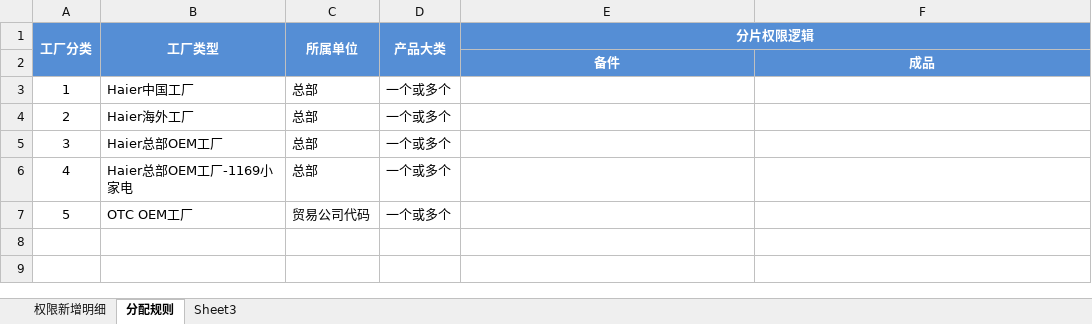
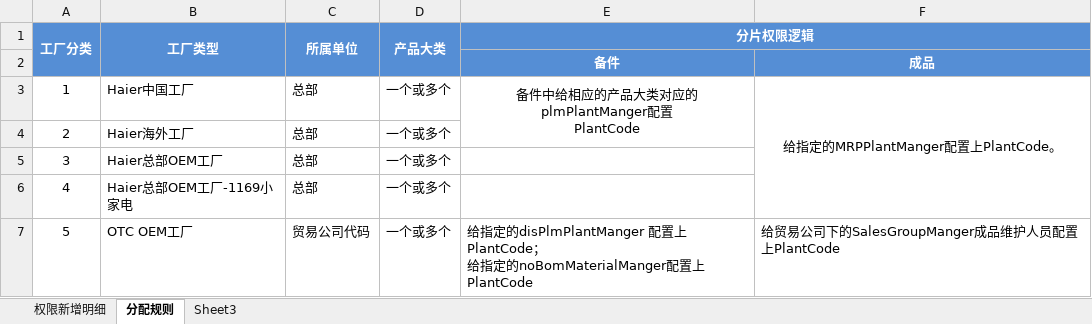
Before and after one commit to Longandai/WorkRecode, an Excel workbook: SpiMDM/系统权限相关/新增工厂权限配置报告(1).xlsx, sheet 分配规则, drawn as a sheet; values as stored, in another font and other column widths than the file's, no borders; ↵ is a line break in a cell; the diff names each change by its address in the sheet, - before the commit and + after, or states it on an @@ line.

Commit message:
ok

```diff
--- a/SpiMDM/系统权限相关/新增工厂权限配置报告(1).xlsx (sheet 分配规则)
+++ b/SpiMDM/系统权限相关/新增工厂权限配置报告(1).xlsx (sheet 分配规则)
-E3 (分片权限逻辑): (empty)
+E3 (分片权限逻辑): 备件中给相应的产品大类对应的plmPlantManger配置 ↵ PlantCode
+E3:E4 merged
-F3: (empty)
+F3: 给指定的MRPPlantManger配置上PlantCode。
+F3:F6 merged
-E7 (分片权限逻辑): (empty)
+E7 (分片权限逻辑): 给指定的disPlmPlantManger 配置上PlantCode； ↵ 给指定的noBomMaterialManger配置上PlantCode
-F7: (empty)
+F7: 给贸易公司下的SalesGroupManger成品维护人员配置上PlantCode
```
Also changed, not shown: sheet 权限新增明细.
